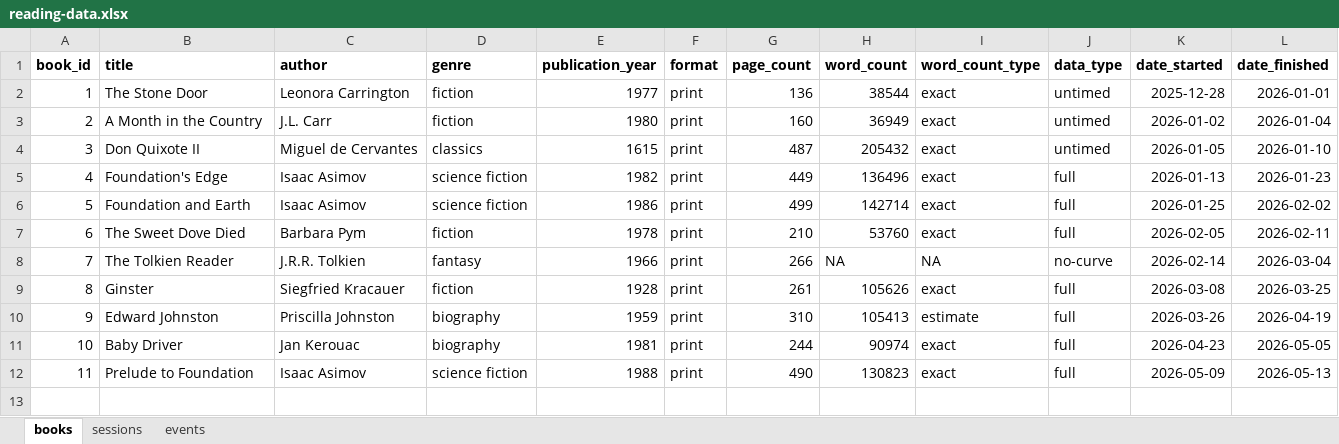
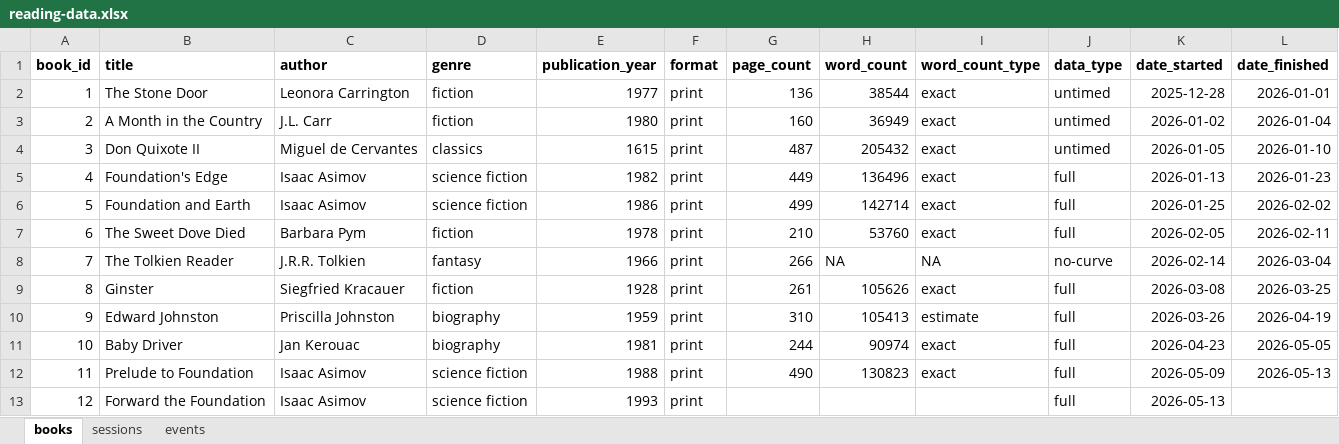
Before and after one commit to ericsmoore/reading-analysis, an Excel workbook: data/reading-data.xlsx, sheet books, drawn as a sheet; values as stored, in another font and other column widths than the file's, no borders; the diff names each change by its address in the sheet, - before the commit and + after, or states it on an @@ line.

```diff
--- a/data/reading-data.xlsx (sheet books)
+++ b/data/reading-data.xlsx (sheet books)
+row 13: 12 | Forward the Foundation | Isaac Asimov | science fiction | 1993 | print |  |  |  | full | 2026-05-13
```
Also changed, not shown: sheet events, 1 other file.
